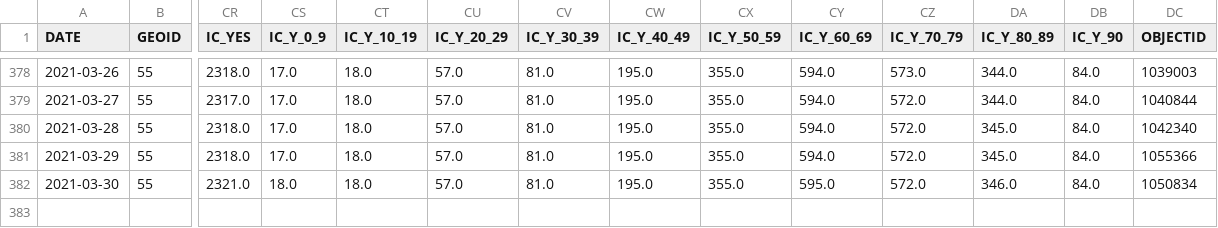
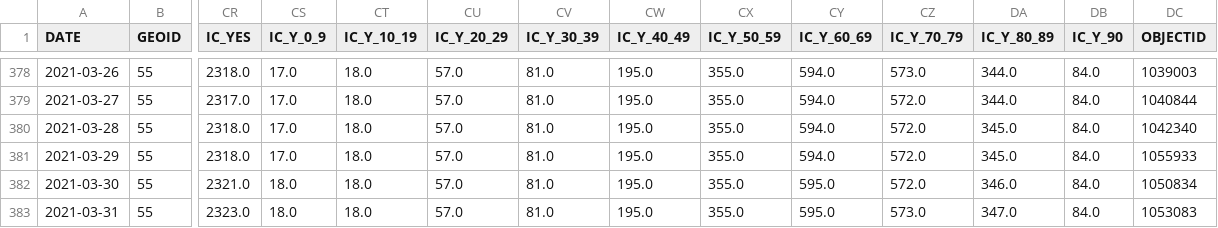
Before and after one commit to mattbayer/covid-wisconsin, a CSV file: data/Covid-Data-WI-State.csv, drawn as a sheet; only a part is shown, gaps mark what is left out; rows hold the shown columns only; the diff names each change by its address in the sheet, - before the commit and + after, or states it on an @@ line.

Commit message:
Data update (auto)

```diff
--- a/data/Covid-Data-WI-State.csv
+++ b/data/Covid-Data-WI-State.csv
-DC381 (OBJECTID): 1055366
+DC381 (OBJECTID): 1055933
+row 383: 2021-03-31 | 55 | 2323.0 | 18.0 | 18.0 | 57.0 | 81.0 | 195.0 | 355.0 | 595.0 | 573.0 | 347.0 | 84.0 | 1053083
```
Also changed, not shown: 6 other files.
